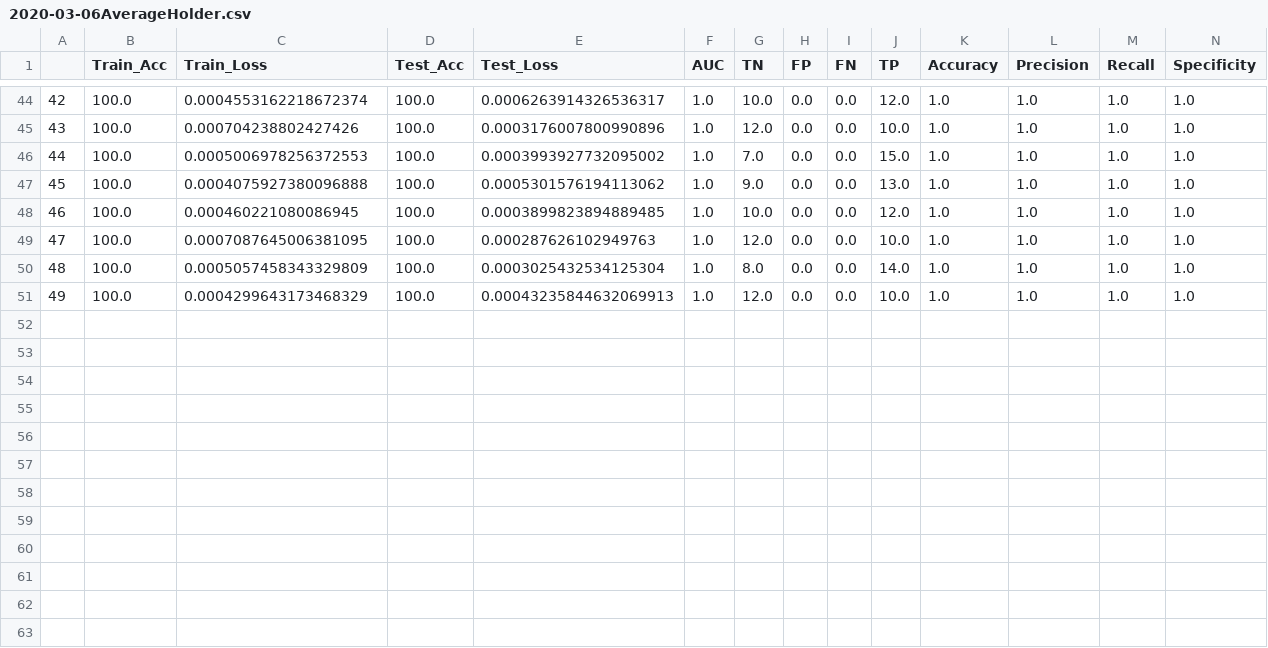
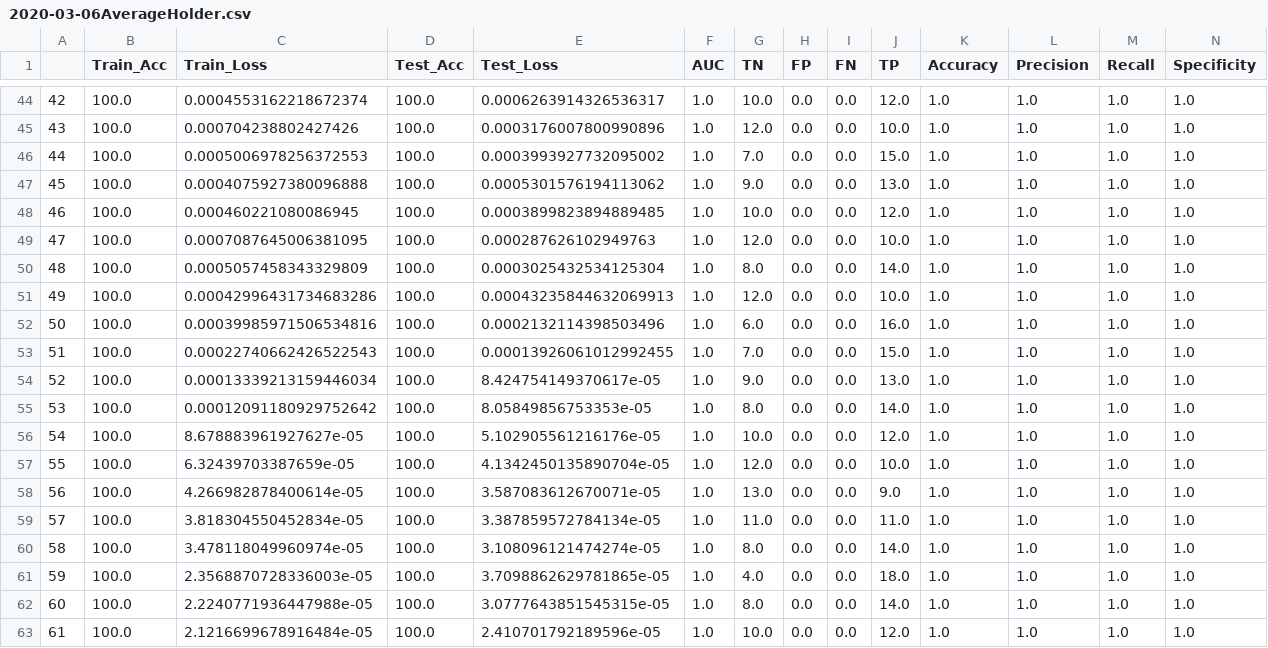
Before and after one commit to UTC-SCAL/SportInjuryPrediction, a CSV file: Modeling Results/MMR Versions/DroppedVars/2020-03-06AverageHolder.csv, drawn as a sheet; only a part is shown, gaps mark what is left out; rows hold the shown columns only; the diff names each change by its address in the sheet, - before the commit and + after, or states it on an @@ line.

```diff
--- a/Modeling Results/MMR Versions/DroppedVars/2020-03-06AverageHolder.csv
+++ b/Modeling Results/MMR Versions/DroppedVars/2020-03-06AverageHolder.csv
-C51 (Train_Loss): 0.0004299643173468329
+C51 (Train_Loss): 0.00042996431734683286
+row 52: 50 | 100.0 | 0.00039985971506534816 | 100.0 | 0.0002132114398503496 | 1.0 | 6.0 | 0.0 | 0.0 | 16.0 | 1.0 | 1.0 | 1.0 | 1.0
+row 53: 51 | 100.0 | 0.00022740662426522543 | 100.0 | 0.00013926061012992455 | 1.0 | 7.0 | 0.0 | 0.0 | 15.0 | 1.0 | 1.0 | 1.0 | 1.0
+row 54: 52 | 100.0 | 0.00013339213159446034 | 100.0 | 8.424754149370617e-05 | 1.0 | 9.0 | 0.0 | 0.0 | 13.0 | 1.0 | 1.0 | 1.0 | 1.0
+row 55: 53 | 100.0 | 0.00012091180929752642 | 100.0 | 8.05849856753353e-05 | 1.0 | 8.0 | 0.0 | 0.0 | 14.0 | 1.0 | 1.0 | 1.0 | 1.0
+row 56: 54 | 100.0 | 8.678883961927627e-05 | 100.0 | 5.102905561216176e-05 | 1.0 | 10.0 | 0.0 | 0.0 | 12.0 | 1.0 | 1.0 | 1.0 | 1.0
+row 57: 55 | 100.0 | 6.32439703387659e-05 | 100.0 | 4.1342450135890704e-05 | 1.0 | 12.0 | 0.0 | 0.0 | 10.0 | 1.0 | 1.0 | 1.0 | 1.0
+row 58: 56 | 100.0 | 4.266982878400614e-05 | 100.0 | 3.587083612670071e-05 | 1.0 | 13.0 | 0.0 | 0.0 | 9.0 | 1.0 | 1.0 | 1.0 | 1.0
+row 59: 57 | 100.0 | 3.818304550452834e-05 | 100.0 | 3.387859572784134e-05 | 1.0 | 11.0 | 0.0 | 0.0 | 11.0 | 1.0 | 1.0 | 1.0 | 1.0
+row 60: 58 | 100.0 | 3.478118049960974e-05 | 100.0 | 3.108096121474274e-05 | 1.0 | 8.0 | 0.0 | 0.0 | 14.0 | 1.0 | 1.0 | 1.0 | 1.0
+row 61: 59 | 100.0 | 2.3568870728336003e-05 | 100.0 | 3.7098862629781865e-05 | 1.0 | 4.0 | 0.0 | 0.0 | 18.0 | 1.0 | 1.0 | 1.0 | 1.0
+row 62: 60 | 100.0 | 2.2240771936447988e-05 | 100.0 | 3.0777643851545315e-05 | 1.0 | 8.0 | 0.0 | 0.0 | 14.0 | 1.0 | 1.0 | 1.0 | 1.0
+row 63: 61 | 100.0 | 2.1216699678916484e-05 | 100.0 | 2.410701792189596e-05 | 1.0 | 10.0 | 0.0 | 0.0 | 12.0 | 1.0 | 1.0 | 1.0 | 1.0
```
Also changed, not shown: Data/Sport Injury Data Cleaned.csv, 2 other files.
